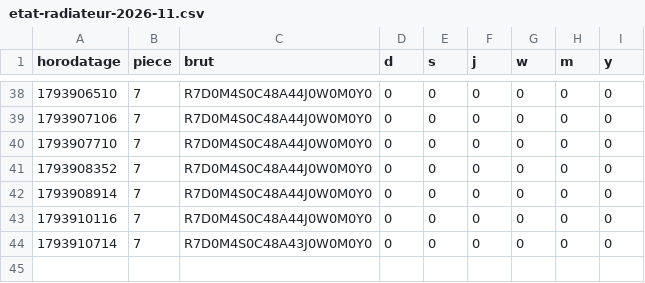
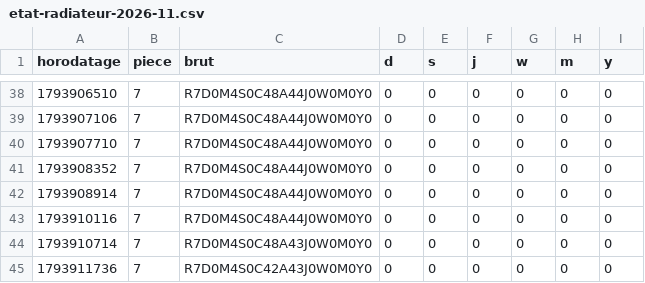
Before and after one commit to SOULMAN69110/Maison17, a CSV file: historique/etat-radiateur-2026-11.csv, drawn as a sheet; only a part is shown, gaps mark what is left out; the diff names each change by its address in the sheet, - before the commit and + after, or states it on an @@ line.

```diff
--- a/historique/etat-radiateur-2026-11.csv
+++ b/historique/etat-radiateur-2026-11.csv
+row 45: 1793911736 | 7 | R7D0M4S0C42A43J0W0M0Y0 | 0 | 0 | 0 | 0 | 0 | 0
```
Also changed, not shown: historique/chauffage-2026-11.csv, historique/mesures-2026-11.csv, 1 other file.
